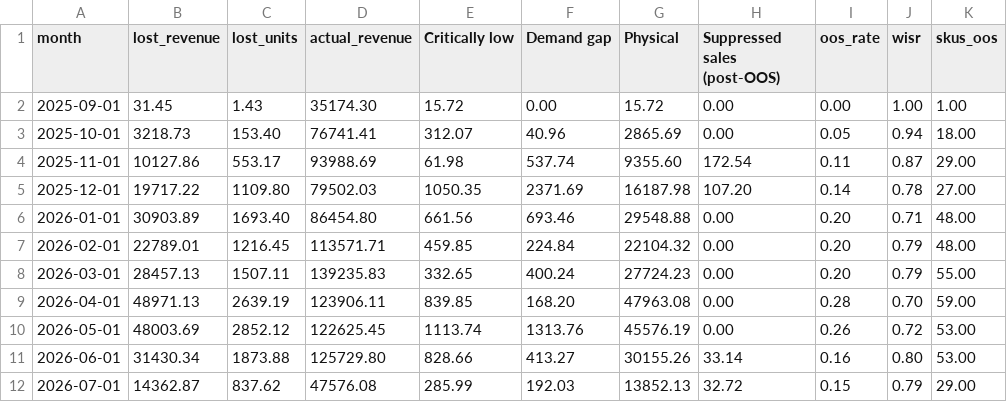
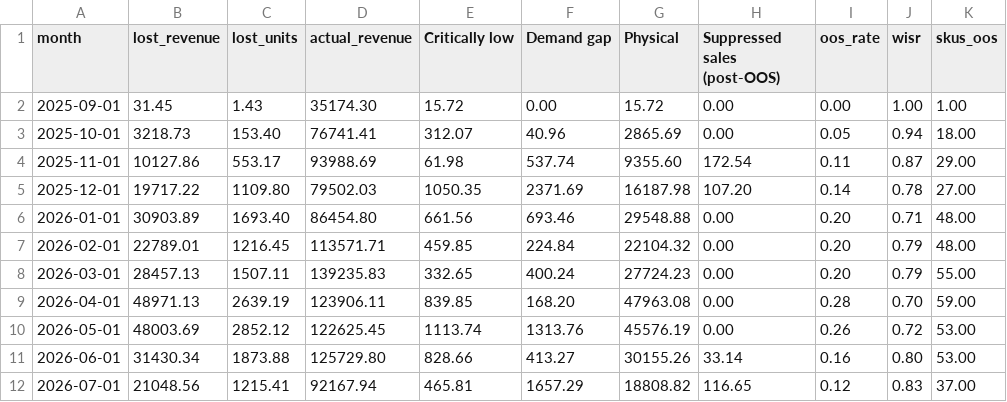
Before and after one commit to ennoenno98/OOSshopify, a CSV file: results/monthly.csv, drawn as a sheet.

```diff
--- a/results/monthly.csv
+++ b/results/monthly.csv
@@ -11,2 +11,2 @@ month,lost_revenue,lost_units,actual_revenue,Critically low,Demand gap,Physical,
 2026-06-01,31430.34,1873.88,125729.80,828.66,413.27,30155.26,33.14,0.16,0.80,53.00
-2026-07-01,14362.87,837.62,47576.08,285.99,192.03,13852.13,32.72,0.15,0.79,29.00
+2026-07-01,21048.56,1215.41,92167.94,465.81,1657.29,18808.82,116.65,0.12,0.83,37.00
```
Also changed, not shown: data/variants.csv, results/episodes.csv, 7 other files.
